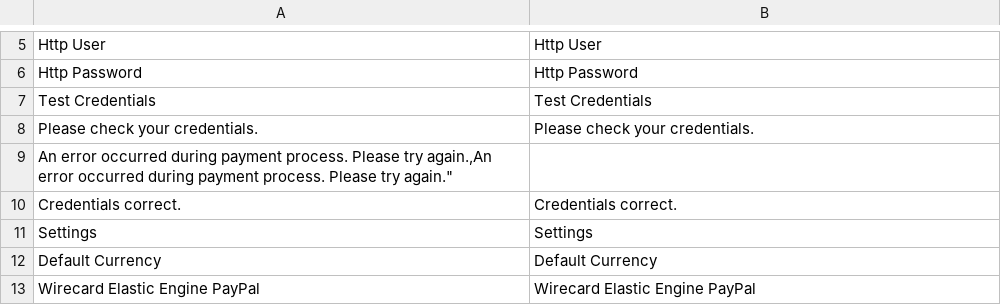
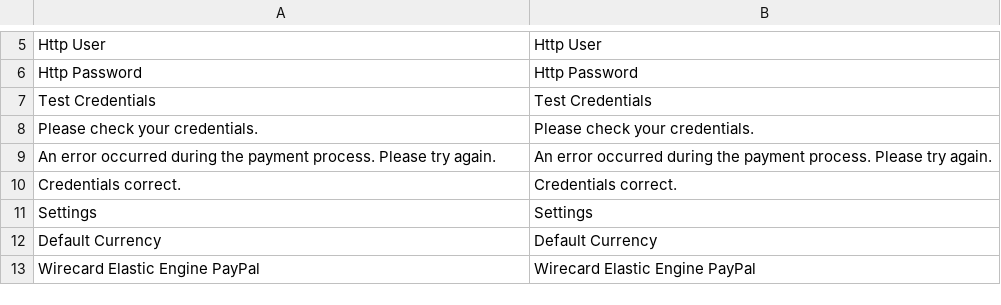
Before and after one commit to wirecard/magento2-ee, a CSV file: i18n/en_US.csv, drawn as a sheet; only a part is shown, gaps mark what is left out; removed rows and columns are numbered as before the commit, all else as after; the diff names each change by its address in the sheet, - before the commit and + after, or states it on an @@ line.

Commit message:
change error message: during payment process => during the payment process

```diff
--- a/i18n/en_US.csv
+++ b/i18n/en_US.csv
-row 9: An error occurred during payment process. Please try again.,An error occurred during payment process. Please try again."
+row 9: An error occurred during the payment process. Please try again. | An error occurred during the payment process. Please try again.
```
Also changed, not shown: 2 other files.
